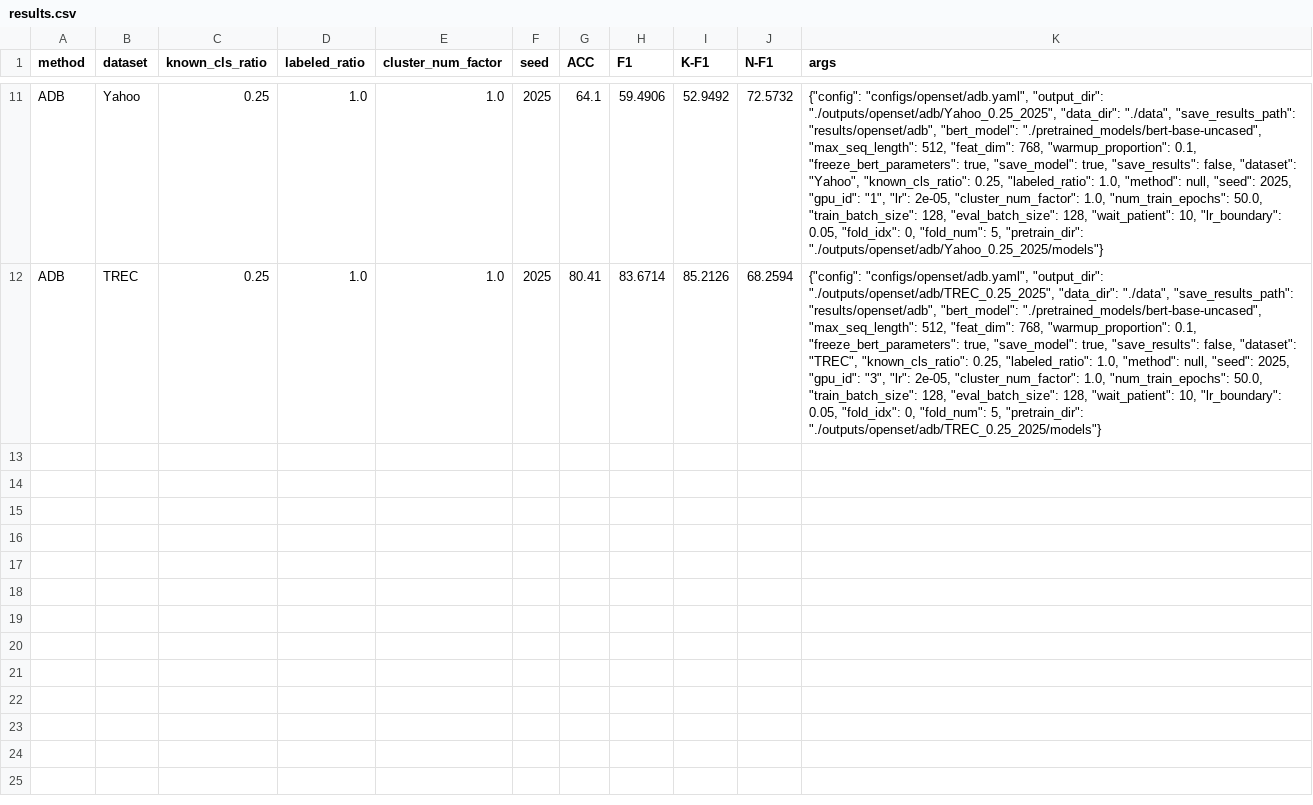
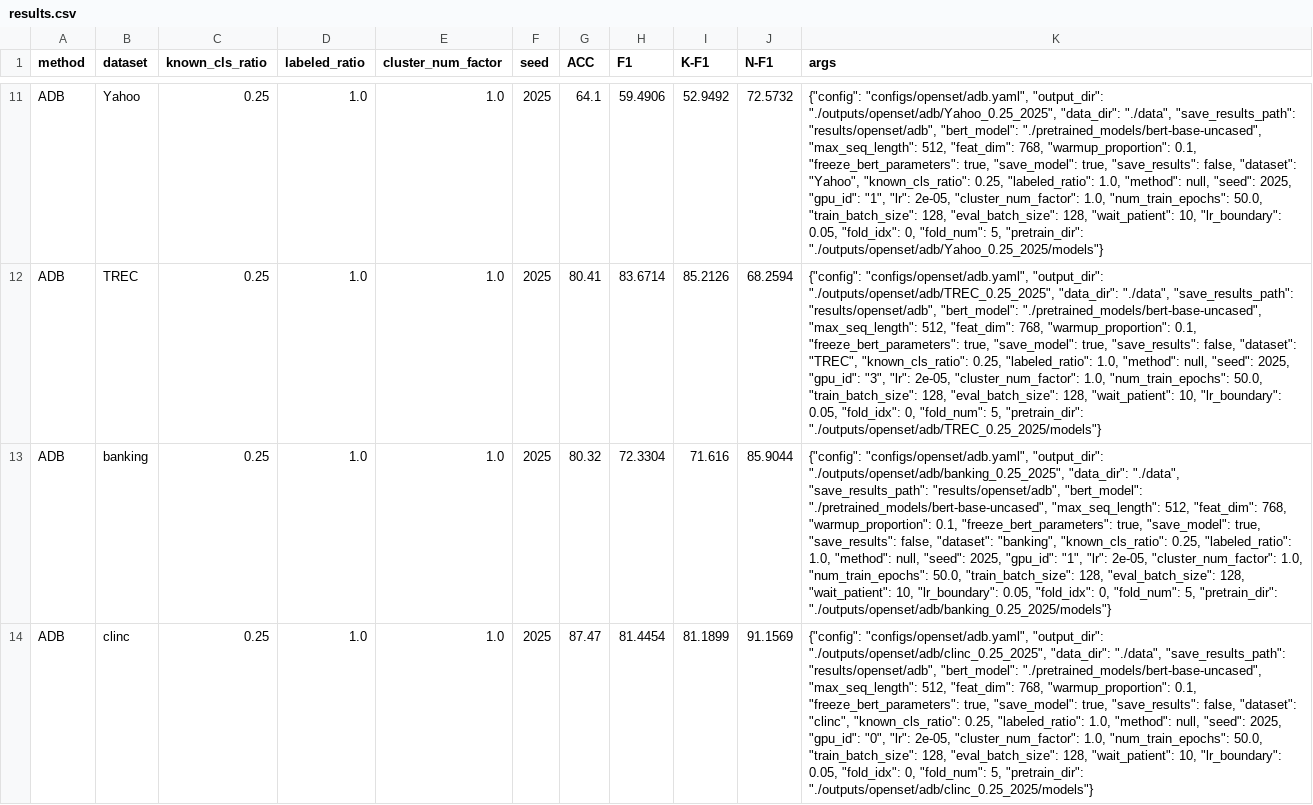
Before and after one commit to CNIC-DSL/BOLT, a CSV file: results/openset/adb/results.csv, drawn as a sheet; only a part is shown, gaps mark what is left out; the diff covers the shown part only; the diff names each change by its address in the sheet, - before the commit and + after, or states it on an @@ line.

```diff
--- a/results/openset/adb/results.csv
+++ b/results/openset/adb/results.csv
+row 13: ADB | banking | 0.25 | 1.0 | 1.0 | 2025 | 80.32 | 72.3304 | 71.616 | 85.9044 | {"config": "configs/openset/adb.yaml", "output_dir": "./outputs/openset/adb/banking_0.25_2025", "data_dir": "./data", "save_results_path": "results/openset/adb", "bert_model": "./pretrained_models/bert-base-uncased", "max_seq_length": 512, "feat_dim": 768, "warmup_proportion": 0.1, "freeze_bert_parameters": true, "save_model": true, "save_results": false, "dataset": "banking", "known_cls_ratio": 0.25, "labeled_ratio": 1.0, "method": null, "seed": 2025, "gpu_id": "1", "lr": 2e-05, "cluster_num_factor": 1.0, "num_train_epochs": 50.0, "train_batch_size": 128, "eval_batch_size": 128, "wait_patient": 10, "lr_boundary": 0.05, "fold_idx": 0, "fold_num": 5, "pretrain_dir": "./outputs/openset/adb/banking_0.25_2025/models"}
+row 14: ADB | clinc | 0.25 | 1.0 | 1.0 | 2025 | 87.47 | 81.4454 | 81.1899 | 91.1569 | {"config": "configs/openset/adb.yaml", "output_dir": "./outputs/openset/adb/clinc_0.25_2025", "data_dir": "./data", "save_results_path": "results/openset/adb", "bert_model": "./pretrained_models/bert-base-uncased", "max_seq_length": 512, "feat_dim": 768, "warmup_proportion": 0.1, "freeze_bert_parameters": true, "save_model": true, "save_results": false, "dataset": "clinc", "known_cls_ratio": 0.25, "labeled_ratio": 1.0, "method": null, "seed": 2025, "gpu_id": "0", "lr": 2e-05, "cluster_num_factor": 1.0, "num_train_epochs": 50.0, "train_batch_size": 128, "eval_batch_size": 128, "wait_patient": 10, "lr_boundary": 0.05, "fold_idx": 0, "fold_num": 5, "pretrain_dir": "./outputs/openset/adb/clinc_0.25_2025/models"}
```
Also changed, not shown: 2 added rows elsewhere in this file, results/gcd/alup/results.csv, results/gcd/geoid/results.csv, 15 other files.
